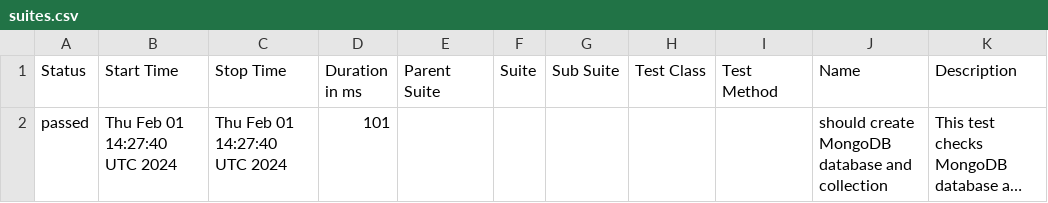
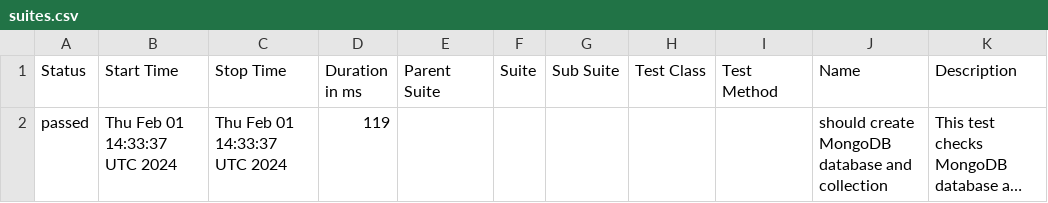
Before and after one commit to studyNewTrendsInAutomatedTesting/jestAllureResults, a CSV file: data/suites.csv, drawn as a sheet; long unchanged cells end in …; the diff names each change by its address in the sheet, - before the commit and + after, or states it on an @@ line.

Commit message:
deploy: studyNewTrendsInAutomatedTesting/applicationToTestFromDockerCompose@db77a9ab11672c2ed09109d38b690539a4ac6973

```diff
--- a/data/suites.csv
+++ b/data/suites.csv
-B2 (Start Time): Thu Feb 01 14:27:40 UTC 2024
+B2 (Start Time): Thu Feb 01 14:33:37 UTC 2024
-C2 (Stop Time): Thu Feb 01 14:27:40 UTC 2024
+C2 (Stop Time): Thu Feb 01 14:33:37 UTC 2024
-D2 (Duration in ms): 101
+D2 (Duration in ms): 119
```
Also changed, not shown: 16 other files.
